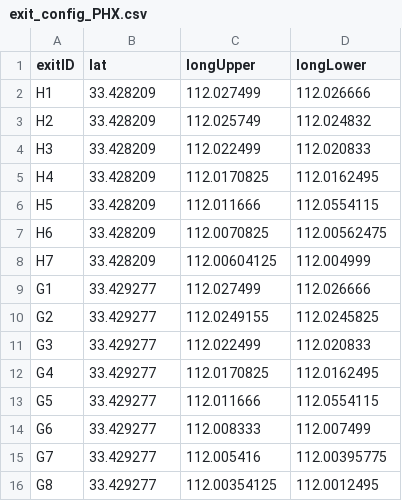
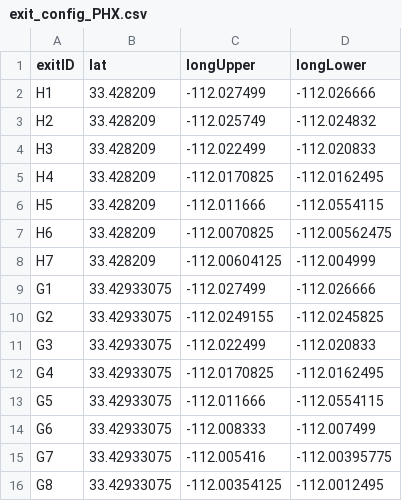
Before and after one commit to tejadaR/AREA, a CSV file: data/exit_config_PHX.csv, drawn as a sheet; only a part is shown; the diff covers the shown part only.

```diff
--- a/data/exit_config_PHX.csv
+++ b/data/exit_config_PHX.csv
@@ -1,16 +1,16 @@
 exitID,lat,longUpper,longLower
-H1,33.428209,112.027499,112.026666
-H2,33.428209,112.025749,112.024832
-H3,33.428209,112.022499,112.020833
-H4,33.428209,112.0170825,112.0162495
-H5,33.428209,112.011666,112.0554115
-H6,33.428209,112.0070825,112.00562475
-H7,33.428209,112.00604125,112.004999
-G1,33.429277,112.027499,112.026666
-G2,33.429277,112.0249155,112.0245825
-G3,33.429277,112.022499,112.020833
-G4,33.429277,112.0170825,112.0162495
-G5,33.429277,112.011666,112.0554115
-G6,33.429277,112.008333,112.007499
-G7,33.429277,112.005416,112.00395775
-G8,33.429277,112.00354125,112.0012495
+H1,33.428209,-112.027499,-112.026666
+H2,33.428209,-112.025749,-112.024832
+H3,33.428209,-112.022499,-112.020833
+H4,33.428209,-112.0170825,-112.0162495
+H5,33.428209,-112.011666,-112.0554115
+H6,33.428209,-112.0070825,-112.00562475
+H7,33.428209,-112.00604125,-112.004999
+G1,33.42933075,-112.027499,-112.026666
+G2,33.42933075,-112.0249155,-112.0245825
+G3,33.42933075,-112.022499,-112.020833
+G4,33.42933075,-112.0170825,-112.0162495
+G5,33.42933075,-112.011666,-112.0554115
+G6,33.42933075,-112.008333,-112.007499
+G7,33.42933075,-112.005416,-112.00395775
+G8,33.42933075,-112.00354125,-112.0012495
```
Also changed, not shown: 104 edited cells elsewhere in this file, data/exit_config_ATL.csv, data/exit_config_BWI.csv, 12 other files.
